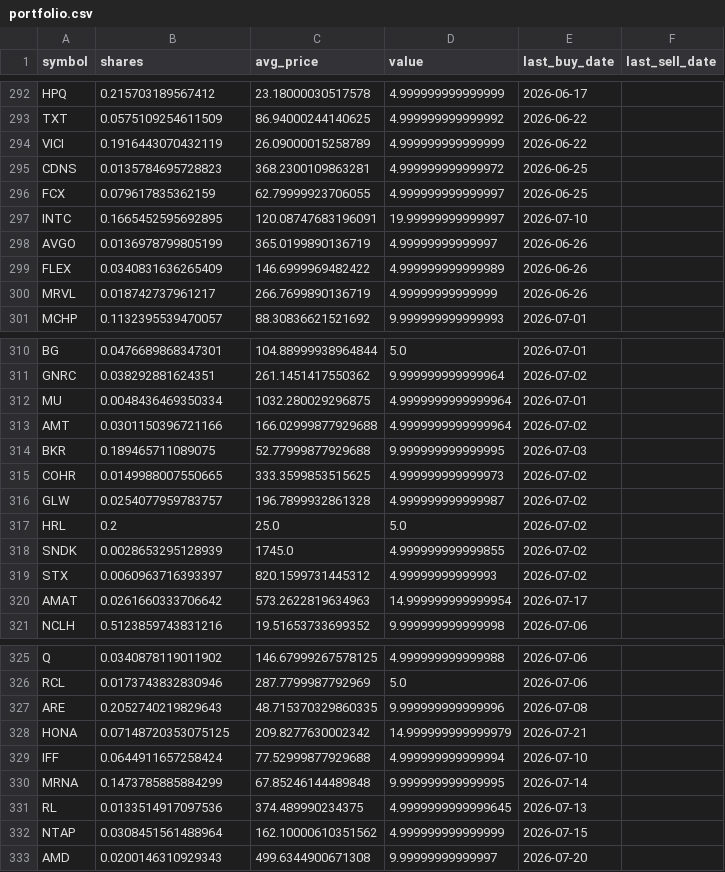
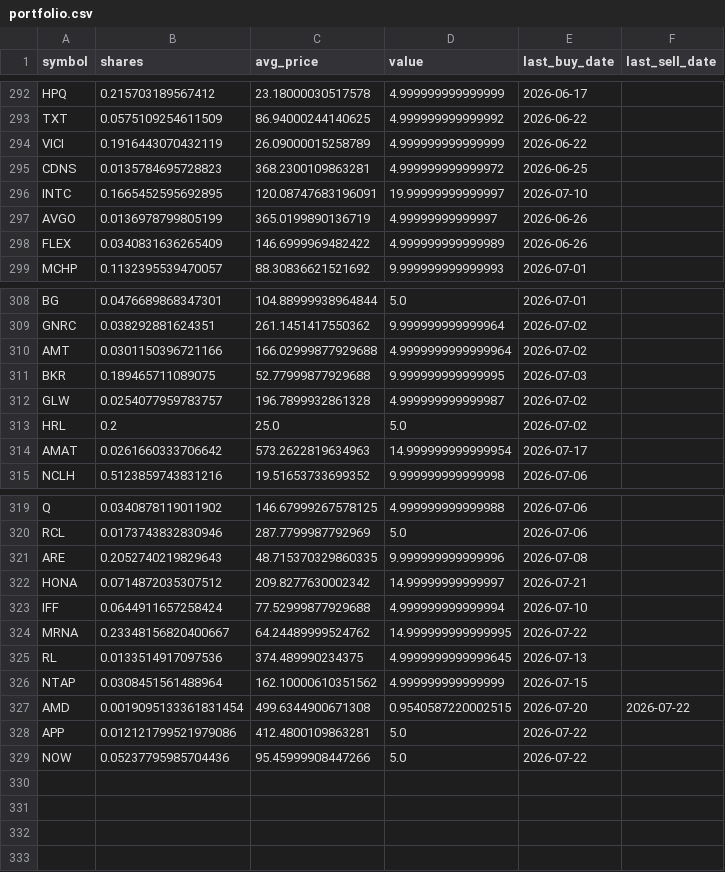
Before and after one commit to TechGroei/Test_Stock_Trading_Strategy, a CSV file: data/portfolio.csv, drawn as a sheet; only a part is shown, gaps mark what is left out; the diff covers the shown part only.

```diff
--- a/data/portfolio.csv
+++ b/data/portfolio.csv
@@ -295,3 +295,2 @@ VICI,0.1916443070432119,26.09000015258789,4.999999999999999,2026-06-22,
 CDNS,0.0135784695728823,368.2300109863281,4.999999999999972,2026-06-25,
-FCX,0.079617835362159,62.79999923706055,4.999999999999997,2026-06-25,
 INTC,0.1665452595692895,120.08747683196091,19.99999999999997,2026-07-10,
@@ -299,3 +298,2 @@ AVGO,0.0136978799805199,365.0199890136719,4.99999999999997,2026-06-26,
 FLEX,0.0340831636265409,146.6999969482422,4.999999999999989,2026-06-26,
-MRVL,0.018742737961217,266.7699890136719,4.99999999999999,2026-06-26,
 MCHP,0.1132395539470057,88.30836621521692,9.999999999999993,2026-07-01,
@@ -311,10 +309,6 @@ BG,0.0476689868347301,104.88999938964844,5.0,2026-07-01,
 GNRC,0.038292881624351,261.1451417550362,9.999999999999964,2026-07-02,
-MU,0.0048436469350334,1032.280029296875,4.9999999999999964,2026-07-01,
 AMT,0.0301150396721166,166.02999877929688,4.9999999999999964,2026-07-02,
 BKR,0.189465711089075,52.77999877929688,9.999999999999995,2026-07-03,
-COHR,0.0149988007550665,333.3599853515625,4.999999999999973,2026-07-02,
 GLW,0.0254077959783757,196.7899932861328,4.999999999999987,2026-07-02,
 HRL,0.2,25.0,5.0,2026-07-02,
-SNDK,0.0028653295128939,1745.0,4.999999999999855,2026-07-02,
-STX,0.0060963716393397,820.1599731445312,4.99999999999993,2026-07-02,
 AMAT,0.0261660333706642,573.2622819634963,14.999999999999954,2026-07-17,
@@ -327,7 +321,9 @@ RCL,0.0173743832830946,287.7799987792969,5.0,2026-07-06,
 ARE,0.2052740219829643,48.715370329860335,9.999999999999996,2026-07-08,
-HONA,0.07148720353075125,209.8277630002342,14.999999999999979,2026-07-21,
+HONA,0.0714872035307512,209.8277630002342,14.99999999999997,2026-07-21,
 IFF,0.0644911657258424,77.52999877929688,4.999999999999994,2026-07-10,
-MRNA,0.1473785885884299,67.85246144489848,9.999999999999995,2026-07-14,
+MRNA,0.23348156820400667,64.24489999524762,14.999999999999995,2026-07-22,
 RL,0.0133514917097536,374.489990234375,4.9999999999999645,2026-07-13,
 NTAP,0.0308451561488964,162.10000610351562,4.999999999999999,2026-07-15,
-AMD,0.0200146310929343,499.6344900671308,9.99999999999997,2026-07-20,
+AMD,0.0019095133361831454,499.6344900671308,0.9540587220002515,2026-07-20,2026-07-22
+APP,0.012121799521979086,412.4800109863281,5.0,2026-07-22,
+NOW,0.05237795985704436,95.45999908447266,5.0,2026-07-22,
```
Also changed, not shown: 26 edited cells elsewhere in this file, data/trades_history.csv, 1 other file.
